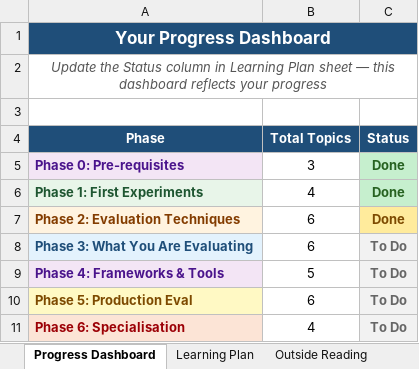
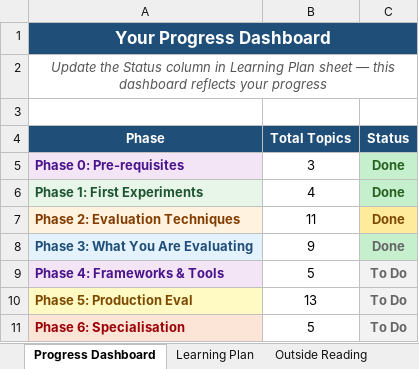
Before and after one commit to amitbad/llm-evaluation, an Excel workbook: docs/genai_eval_learning_plan.xlsx, sheet Progress Dashboard, drawn as a sheet; values as stored, in another font and other column widths than the file's, no borders; the diff names each change by its address in the sheet, - before the commit and + after, or states it on an @@ line.

```diff
--- a/docs/genai_eval_learning_plan.xlsx (sheet Progress Dashboard)
+++ b/docs/genai_eval_learning_plan.xlsx (sheet Progress Dashboard)
-B1:C1 fill: none
+B1:C1 fill: #1F4E79
-B7 (Total Topics): 6
+B7 (Total Topics): 11
-B8 (Total Topics): 6
+B8 (Total Topics): 9
-C8 (Status): To Do
+C8 (Status): Done
-C8 fill: #F2F2F2
+C8 fill: #C6EFCE
-B10 (Total Topics): 6
+B10 (Total Topics): 13
-B11 (Total Topics): 4
+B11 (Total Topics): 5
```
Also changed, not shown: sheet Learning Plan, sheet Outside Reading, sheet Specialisation Tracks, 21 other files.
